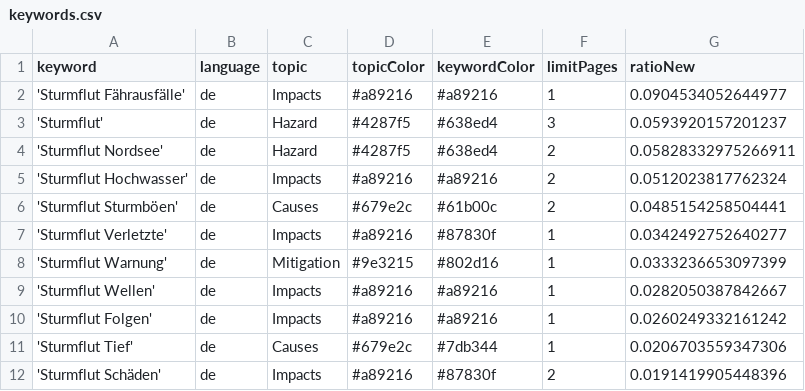
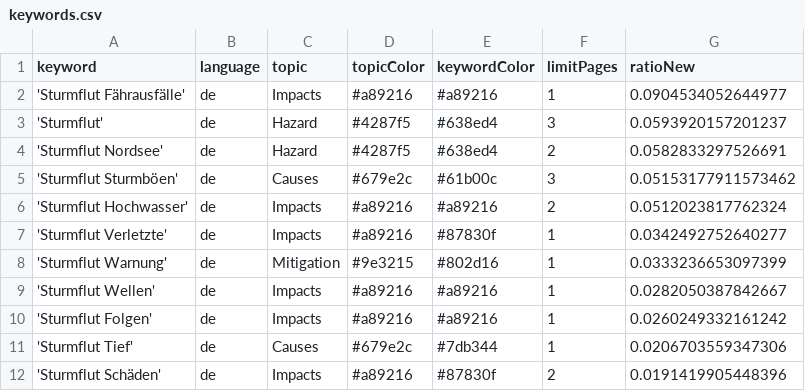
Before and after one commit to MomoMusic/surgeIsComing, a CSV file: keywords.csv, drawn as a sheet; only a part is shown.

```diff
--- a/keywords.csv
+++ b/keywords.csv
@@ -3,5 +3,5 @@ keyword,language,topic,topicColor,keywordColor,limitPages,ratioNew
 'Sturmflut',de,Hazard,#4287f5,#638ed4,3,0.0593920157201237
-'Sturmflut Nordsee',de,Hazard,#4287f5,#638ed4,2,0.05828332975266911
+'Sturmflut Nordsee',de,Hazard,#4287f5,#638ed4,2,0.0582833297526691
+'Sturmflut Sturmböen',de,Causes,#679e2c,#61b00c,3,0.05153177911573462
 'Sturmflut Hochwasser',de,Impacts,#a89216,#a89216,2,0.0512023817762324
-'Sturmflut Sturmböen',de,Causes,#679e2c,#61b00c,2,0.0485154258504441
 'Sturmflut Verletzte',de,Impacts,#a89216,#87830f,1,0.0342492752640277
```
Also changed, not shown: csv/news_2025_10.csv.
